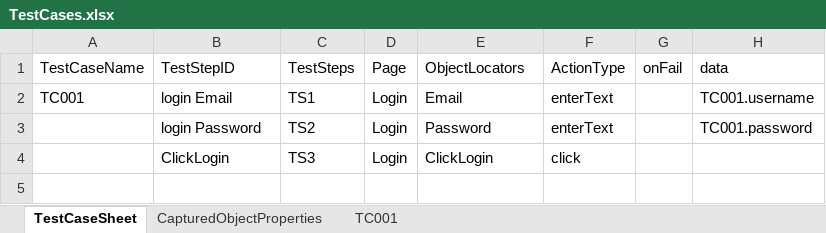
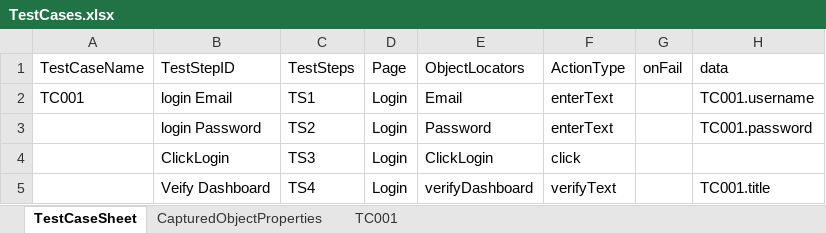
Before and after one commit to chetuAuto/SeleniumFramework_01, an Excel workbook: TestCases.xlsx, sheet TestCaseSheet, drawn as a sheet; values as stored, in another font and other column widths than the file's, no borders; the diff names each change by its address in the sheet, - before the commit and + after, or states it on an @@ line.

```diff
--- a/TestCases.xlsx (sheet TestCaseSheet)
+++ b/TestCases.xlsx (sheet TestCaseSheet)
+row 5:  | Veify Dashboard | TS4 | Login | verifyDashboard | verifyText |  | TC001.title
```
Also changed, not shown: sheet TC001, sheet CapturedObjectProperties, 1 other file.
